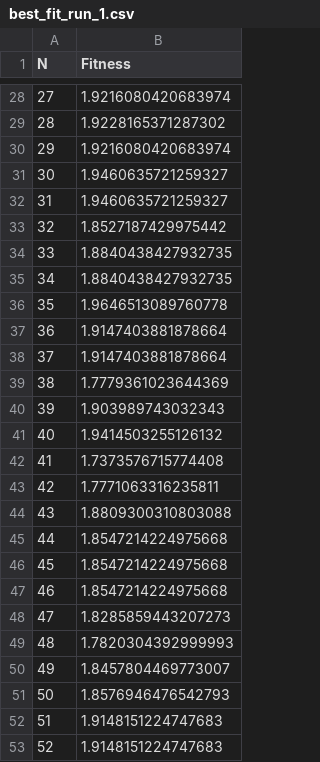
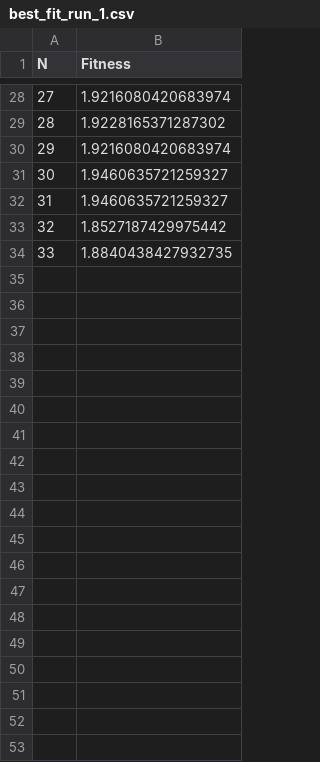
Before and after one commit to minasilva2003/survival-of-the-softest, a CSV file: students/results/co_evolution/robin2/GapJumper-v0/best_fit_run_1.csv, drawn as a sheet; only a part is shown, gaps mark what is left out; the diff covers the shown part only; the diff names each change by its address in the sheet, - before the commit and + after, or states it on an @@ line.

```diff
--- a/students/results/co_evolution/robin2/GapJumper-v0/best_fit_run_1.csv
+++ b/students/results/co_evolution/robin2/GapJumper-v0/best_fit_run_1.csv
-row 35: 34 | 1.8840438427932735
-row 36: 35 | 1.9646513089760778
-row 37: 36 | 1.9147403881878664
-row 38: 37 | 1.9147403881878664
-row 39: 38 | 1.7779361023644369
-row 40: 39 | 1.903989743032343
-row 41: 40 | 1.9414503255126132
-row 42: 41 | 1.7373576715774408
-row 43: 42 | 1.7771063316235811
-row 44: 43 | 1.8809300310803088
-row 45: 44 | 1.8547214224975668
-row 46: 45 | 1.8547214224975668
-row 47: 46 | 1.8547214224975668
-row 48: 47 | 1.8285859443207273
-row 49: 48 | 1.7820304392999993
-row 50: 49 | 1.8457804469773007
-row 51: 50 | 1.8576946476542793
-row 52: 51 | 1.9148151224747683
-row 53: 52 | 1.9148151224747683
```
Also changed, not shown: 48 removed rows elsewhere in this file, students/results/co_evolution/robin2/GapJumper-v0/all_runs_avg_fit.csv, students/results/co_evolution/robin2/GapJumper-v0/best_fit_run_2.csv, 9 other files.
